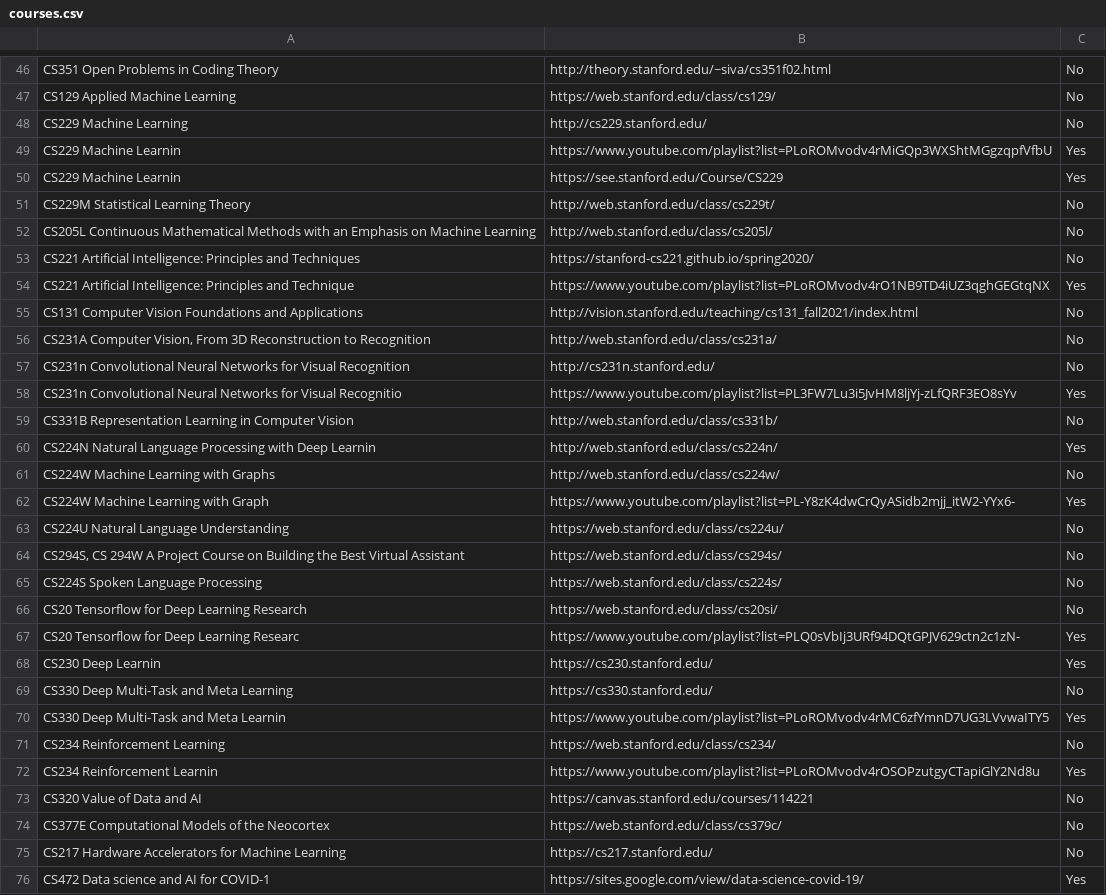
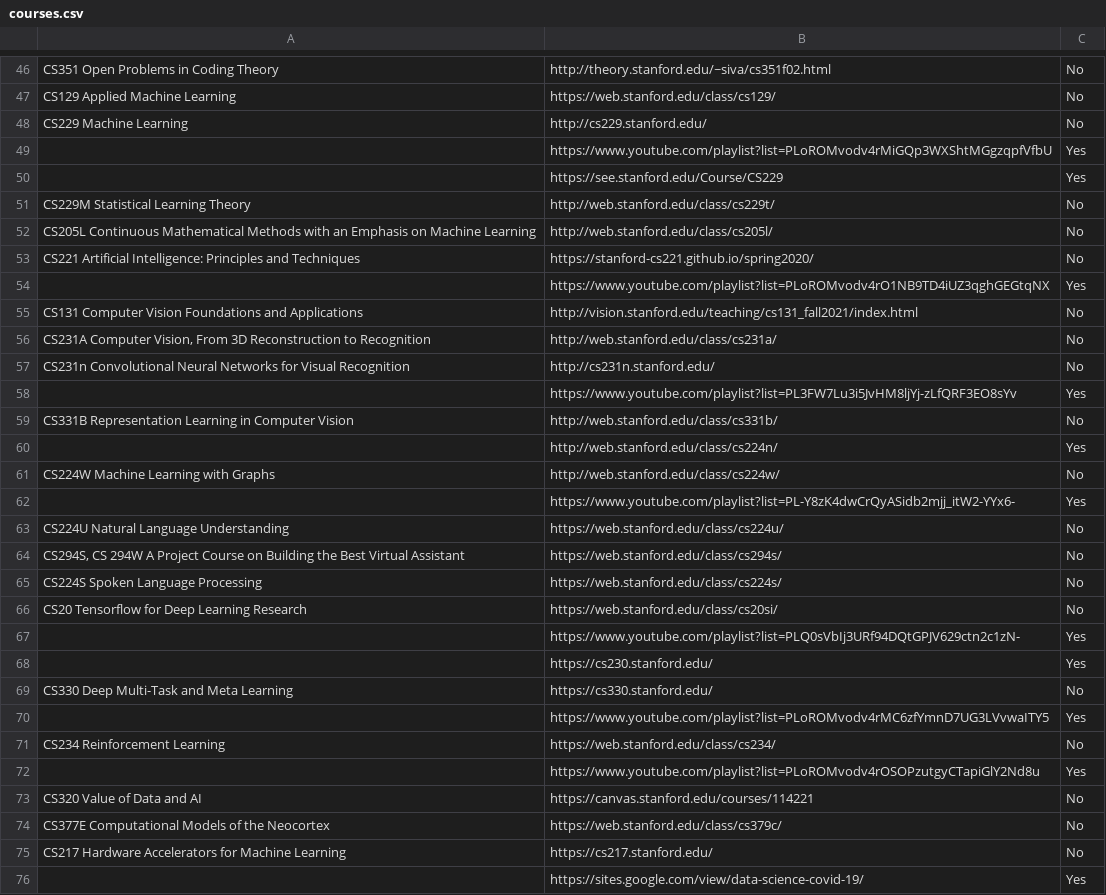
Before and after one commit to priyansh71/webScrape, a CSV file: sfCourses/courses.csv, drawn as a sheet; only a part is shown, gaps mark what is left out; the diff covers the shown part only.

```diff
--- a/sfCourses/courses.csv
+++ b/sfCourses/courses.csv
@@ -48,4 +48,4 @@ CS129 Applied Machine Learning,https://web.stanford.edu/class/cs129/,No
 CS229 Machine Learning,http://cs229.stanford.edu/,No
- CS229 Machine Learnin,https://www.youtube.com/playlist?list=PLoROMvodv4rMiGQp3WXShtMGgzqpfVfbU,Yes
- CS229 Machine Learnin,https://see.stanford.edu/Course/CS229,Yes
+,https://www.youtube.com/playlist?list=PLoROMvodv4rMiGQp3WXShtMGgzqpfVfbU,Yes
+,https://see.stanford.edu/Course/CS229,Yes
 CS229M Statistical Learning Theory,http://web.stanford.edu/class/cs229t/,No
@@ -53,3 +53,3 @@ CS205L Continuous Mathematical Methods with an Emphasis on Machine Learning,http
 CS221 Artificial Intelligence: Principles and Techniques,https://stanford-cs221.github.io/spring2020/,No
- CS221 Artificial Intelligence: Principles and Technique,https://www.youtube.com/playlist?list=PLoROMvodv4rO1NB9TD4iUZ3qghGEGtqNX,Yes
+,https://www.youtube.com/playlist?list=PLoROMvodv4rO1NB9TD4iUZ3qghGEGtqNX,Yes
 CS131 Computer Vision Foundations and Applications,http://vision.stanford.edu/teaching/cs131_fall2021/index.html,No
@@ -57,7 +57,7 @@ CS131 Computer Vision Foundations and Applications,http://vision.stanford.edu/te
 CS231n Convolutional Neural Networks for Visual Recognition,http://cs231n.stanford.edu/,No
- CS231n Convolutional Neural Networks for Visual Recognitio,https://www.youtube.com/playlist?list=PL3FW7Lu3i5JvHM8ljYj-zLfQRF3EO8sYv,Yes
+,https://www.youtube.com/playlist?list=PL3FW7Lu3i5JvHM8ljYj-zLfQRF3EO8sYv,Yes
 CS331B Representation Learning in Computer Vision,http://web.stanford.edu/class/cs331b/,No
- CS224N Natural Language Processing with Deep Learnin,http://web.stanford.edu/class/cs224n/,Yes
+,http://web.stanford.edu/class/cs224n/,Yes
 CS224W Machine Learning with Graphs,http://web.stanford.edu/class/cs224w/,No
- CS224W Machine Learning with Graph,https://www.youtube.com/playlist?list=PL-Y8zK4dwCrQyASidb2mjj_itW2-YYx6-,Yes
+,https://www.youtube.com/playlist?list=PL-Y8zK4dwCrQyASidb2mjj_itW2-YYx6-,Yes
 CS224U Natural Language Understanding,https://web.stanford.edu/class/cs224u/,No
@@ -66,8 +66,8 @@ CS224S Spoken Language Processing,https://web.stanford.edu/class/cs224s/,No
 CS20 Tensorflow for Deep Learning Research,https://web.stanford.edu/class/cs20si/,No
- CS20 Tensorflow for Deep Learning Researc,https://www.youtube.com/playlist?list=PLQ0sVbIj3URf94DQtGPJV629ctn2c1zN-,Yes
- CS230 Deep Learnin,https://cs230.stanford.edu/,Yes
+,https://www.youtube.com/playlist?list=PLQ0sVbIj3URf94DQtGPJV629ctn2c1zN-,Yes
+,https://cs230.stanford.edu/,Yes
 CS330 Deep Multi-Task and Meta Learning,https://cs330.stanford.edu/,No
- CS330 Deep Multi-Task and Meta Learnin,https://www.youtube.com/playlist?list=PLoROMvodv4rMC6zfYmnD7UG3LVvwaITY5,Yes
+,https://www.youtube.com/playlist?list=PLoROMvodv4rMC6zfYmnD7UG3LVvwaITY5,Yes
 CS234 Reinforcement Learning,https://web.stanford.edu/class/cs234/,No
- CS234 Reinforcement Learnin,https://www.youtube.com/playlist?list=PLoROMvodv4rOSOPzutgyCTapiGlY2Nd8u,Yes
+,https://www.youtube.com/playlist?list=PLoROMvodv4rOSOPzutgyCTapiGlY2Nd8u,Yes
 CS320 Value of Data and AI,https://canvas.stanford.edu/courses/114221,No
@@ -75,2 +75,2 @@ CS377E Computational Models of the Neocortex,https://web.stanford.edu/class/cs37
 CS217 Hardware Accelerators for Machine Learning,https://cs217.stanford.edu/,No
- CS472 Data science and AI for COVID-1,https://sites.google.com/view/data-science-covid-19/,Yes
+,https://sites.google.com/view/data-science-covid-19/,Yes
```
Also changed, not shown: 27 edited cells elsewhere in this file, 1 other file.
